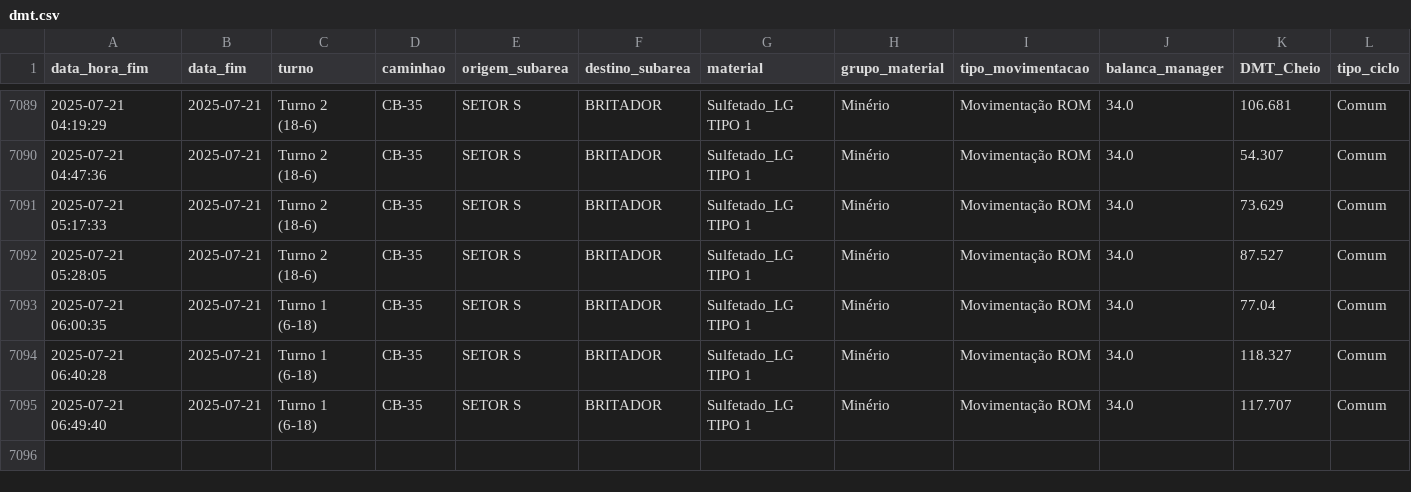
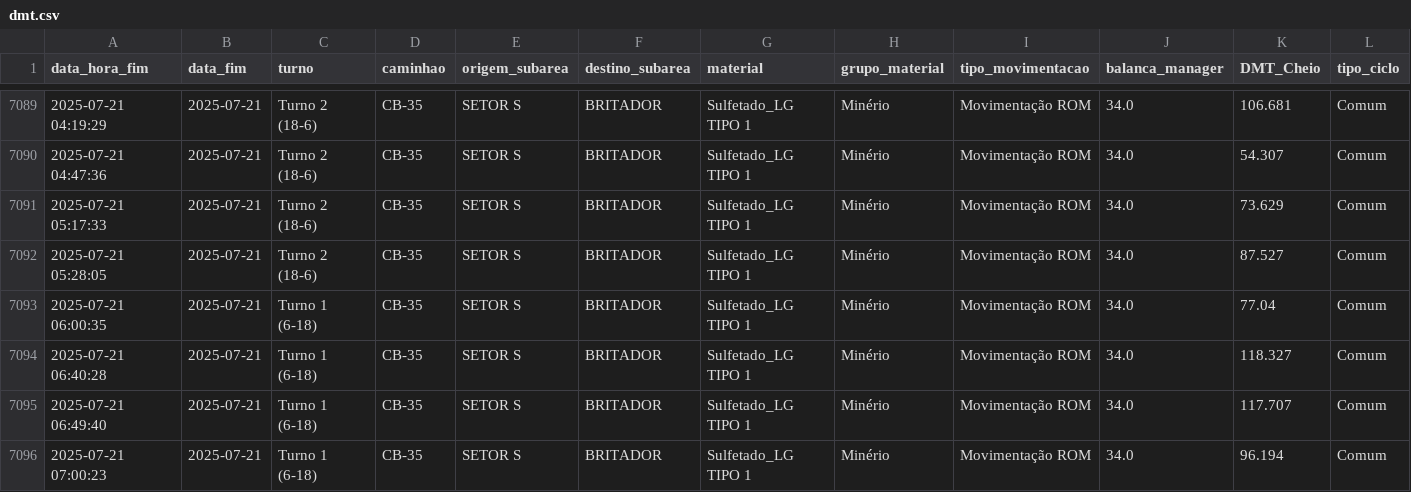
Before and after one commit to eduardosoros/app_controle_dmt, a CSV file: dados/dmt.csv, drawn as a sheet; only a part is shown, gaps mark what is left out; the diff names each change by its address in the sheet, - before the commit and + after, or states it on an @@ line.

Commit message:
Atualização automática via DSN de Usuário

```diff
--- a/dados/dmt.csv
+++ b/dados/dmt.csv
+row 7096: 2025-07-21 07:00:23 | 2025-07-21 | Turno 1 (6-18) | CB-35 | SETOR S | BRITADOR | Sulfetado_LG TIPO 1 | Minério | Movimentação ROM | 34.0 | 96.194 | Comum
```
